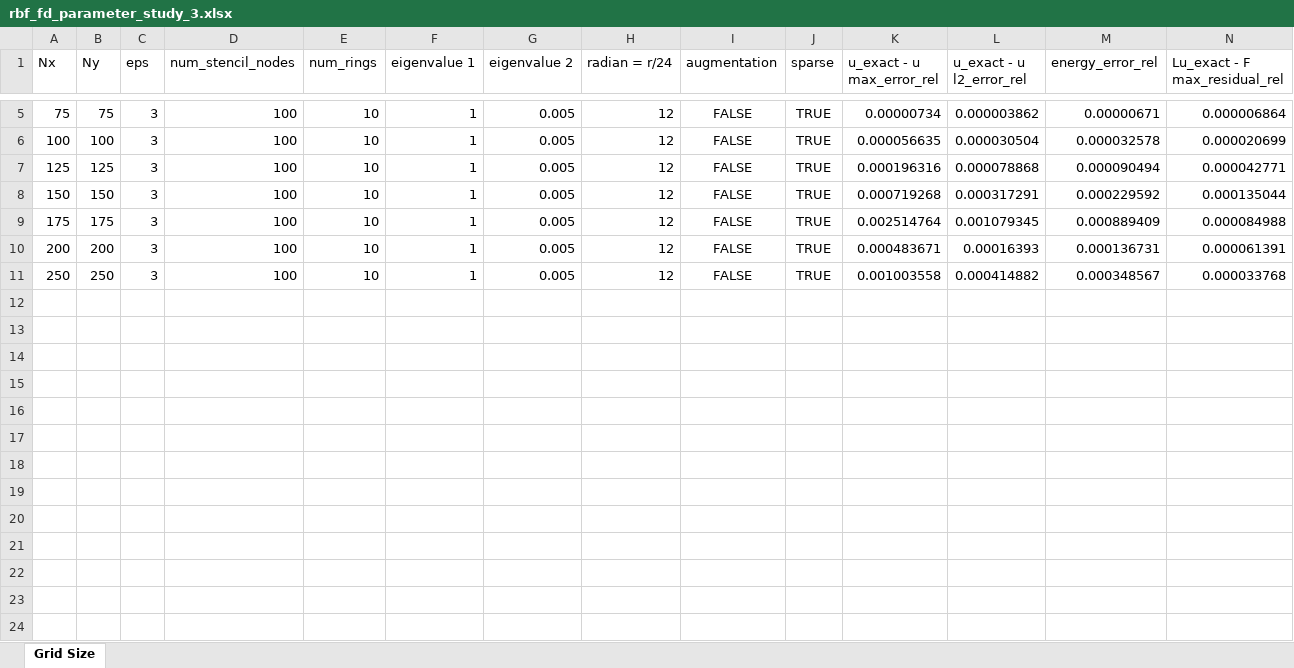
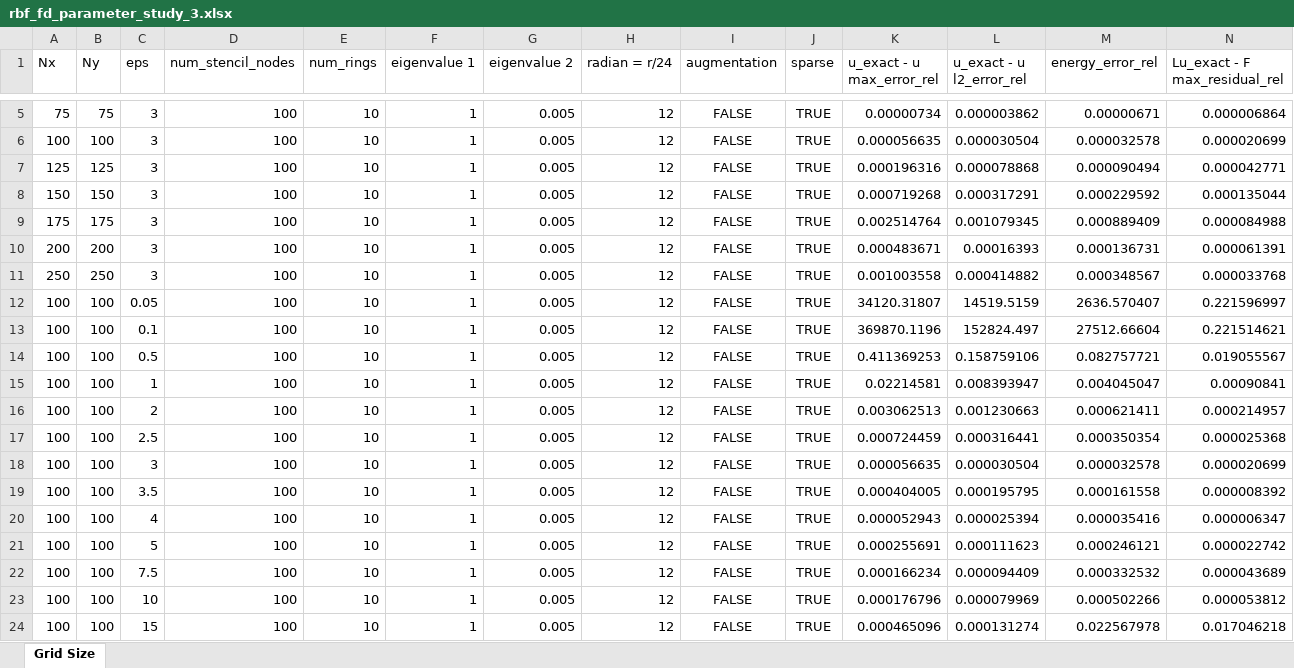
Before and after one commit to DennisC172/RBF-FD-Elliptic, an Excel workbook: Results/rbf_fd_parameter_study_3.xlsx, sheet Grid Size, drawn as a sheet; only a part is shown, gaps mark what is left out; values as stored, in another font and other column widths than the file's, no borders; rows hold the shown columns only; the diff names each change by its address in the sheet, - before the commit and + after, or states it on an @@ line.

Commit message:
Autosave 2026-07-14 00:29:58

```diff
--- a/Results/rbf_fd_parameter_study_3.xlsx (sheet Grid Size)
+++ b/Results/rbf_fd_parameter_study_3.xlsx (sheet Grid Size)
+row 12: 100 | 100 | 0.05 | 100 | 10 | 1 | 0.005 | 12 | FALSE | TRUE | 34120.31807 | 14519.5159 | 2636.570407 | 0.221596997
+row 13: 100 | 100 | 0.1 | 100 | 10 | 1 | 0.005 | 12 | FALSE | TRUE | 369870.1196 | 152824.497 | 27512.66604 | 0.221514621
+row 14: 100 | 100 | 0.5 | 100 | 10 | 1 | 0.005 | 12 | FALSE | TRUE | 0.411369253 | 0.158759106 | 0.082757721 | 0.019055567
+row 15: 100 | 100 | 1 | 100 | 10 | 1 | 0.005 | 12 | FALSE | TRUE | 0.02214581 | 0.008393947 | 0.004045047 | 0.00090841
+row 16: 100 | 100 | 2 | 100 | 10 | 1 | 0.005 | 12 | FALSE | TRUE | 0.003062513 | 0.001230663 | 0.000621411 | 0.000214957
+row 17: 100 | 100 | 2.5 | 100 | 10 | 1 | 0.005 | 12 | FALSE | TRUE | 0.000724459 | 0.000316441 | 0.000350354 | 0.000025368
+row 18: 100 | 100 | 3 | 100 | 10 | 1 | 0.005 | 12 | FALSE | TRUE | 0.000056635 | 0.000030504 | 0.000032578 | 0.000020699
+row 19: 100 | 100 | 3.5 | 100 | 10 | 1 | 0.005 | 12 | FALSE | TRUE | 0.000404005 | 0.000195795 | 0.000161558 | 0.000008392
+row 20: 100 | 100 | 4 | 100 | 10 | 1 | 0.005 | 12 | FALSE | TRUE | 0.000052943 | 0.000025394 | 0.000035416 | 0.000006347
+row 21: 100 | 100 | 5 | 100 | 10 | 1 | 0.005 | 12 | FALSE | TRUE | 0.000255691 | 0.000111623 | 0.000246121 | 0.000022742
+row 22: 100 | 100 | 7.5 | 100 | 10 | 1 | 0.005 | 12 | FALSE | TRUE | 0.000166234 | 0.000094409 | 0.000332532 | 0.000043689
+row 23: 100 | 100 | 10 | 100 | 10 | 1 | 0.005 | 12 | FALSE | TRUE | 0.000176796 | 0.000079969 | 0.000502266 | 0.000053812
+row 24: 100 | 100 | 15 | 100 | 10 | 1 | 0.005 | 12 | FALSE | TRUE | 0.000465096 | 0.000131274 | 0.022567978 | 0.017046218
```
